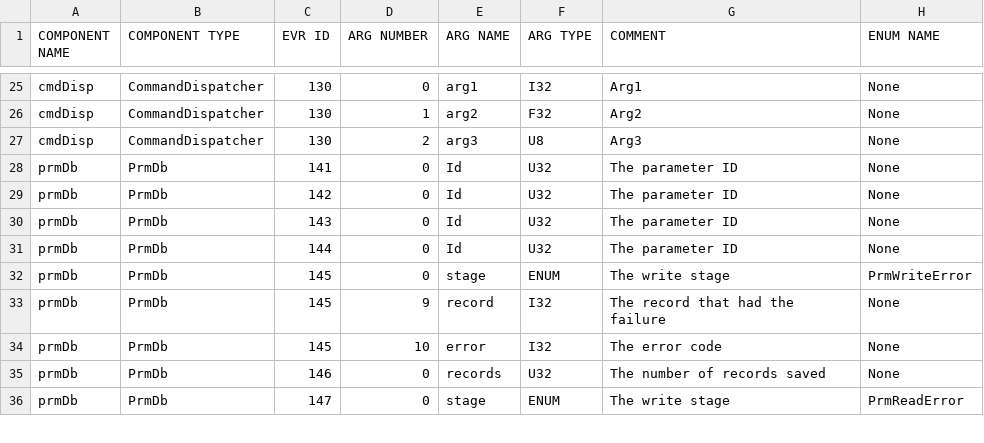
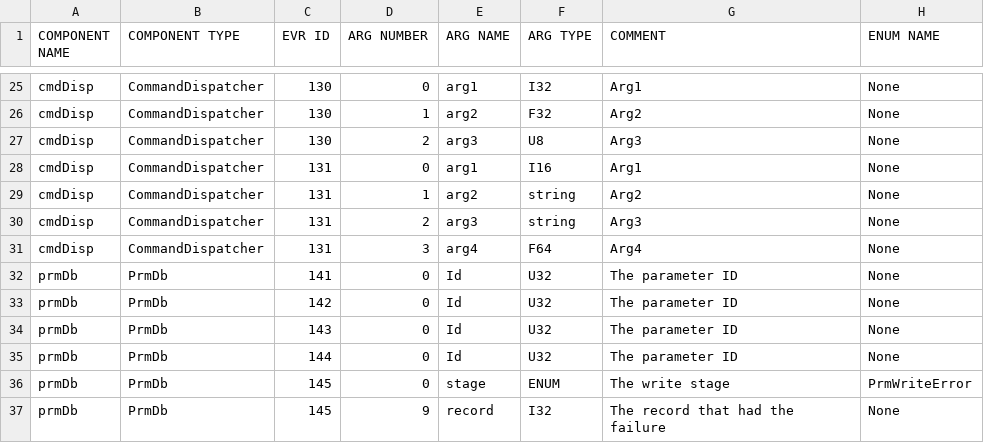
Before and after one commit to JPLOpenSource/fprime-sw-Rel1.0, a CSV file: Autocoders/bin/Ref_EventsArgs.csv, drawn as a sheet; only a part is shown, gaps mark what is left out; the shorter side is filled out with more unchanged rows; the diff names each change by its address in the sheet, - before the commit and + after, or states it on an @@ line.

```diff
--- a/Autocoders/bin/Ref_EventsArgs.csv
+++ b/Autocoders/bin/Ref_EventsArgs.csv
+row 28: cmdDisp | CommandDispatcher | 131 | 0 | arg1 | I16 | Arg1 | None
+row 29: cmdDisp | CommandDispatcher | 131 | 1 | arg2 | string | Arg2 | None
+row 30: cmdDisp | CommandDispatcher | 131 | 2 | arg3 | string | Arg3 | None
+row 31: cmdDisp | CommandDispatcher | 131 | 3 | arg4 | F64 | Arg4 | None
```
Also changed, not shown: Autocoders/bin/Ref_Commands.csv, Autocoders/bin/Ref_EventMsgs.csv, 53 other files.
